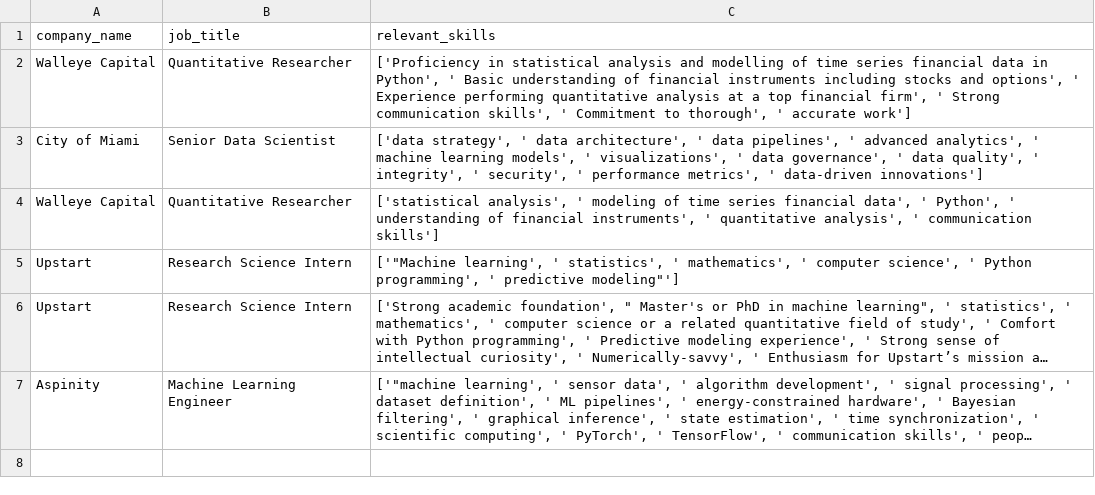
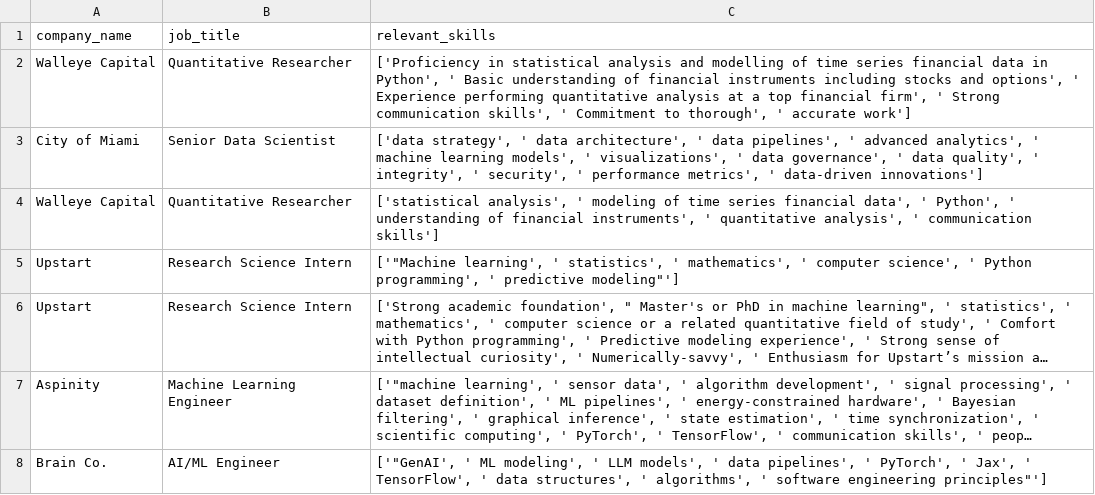
Before and after one commit to ysurya13/AIforJob, a CSV file: job_description.csv, drawn as a sheet; long unchanged cells end in …; the diff names each change by its address in the sheet, - before the commit and + after, or states it on an @@ line.

```diff
--- a/job_description.csv
+++ b/job_description.csv
+row 8: Brain Co. | AI/ML Engineer | ['"GenAI', ' ML modeling', ' LLM models', ' data pipelines', ' PyTorch', ' Jax', ' TensorFlow', ' data structures', ' algorithms', ' software engineering principles"']
```
Also changed, not shown: 1 other file.
